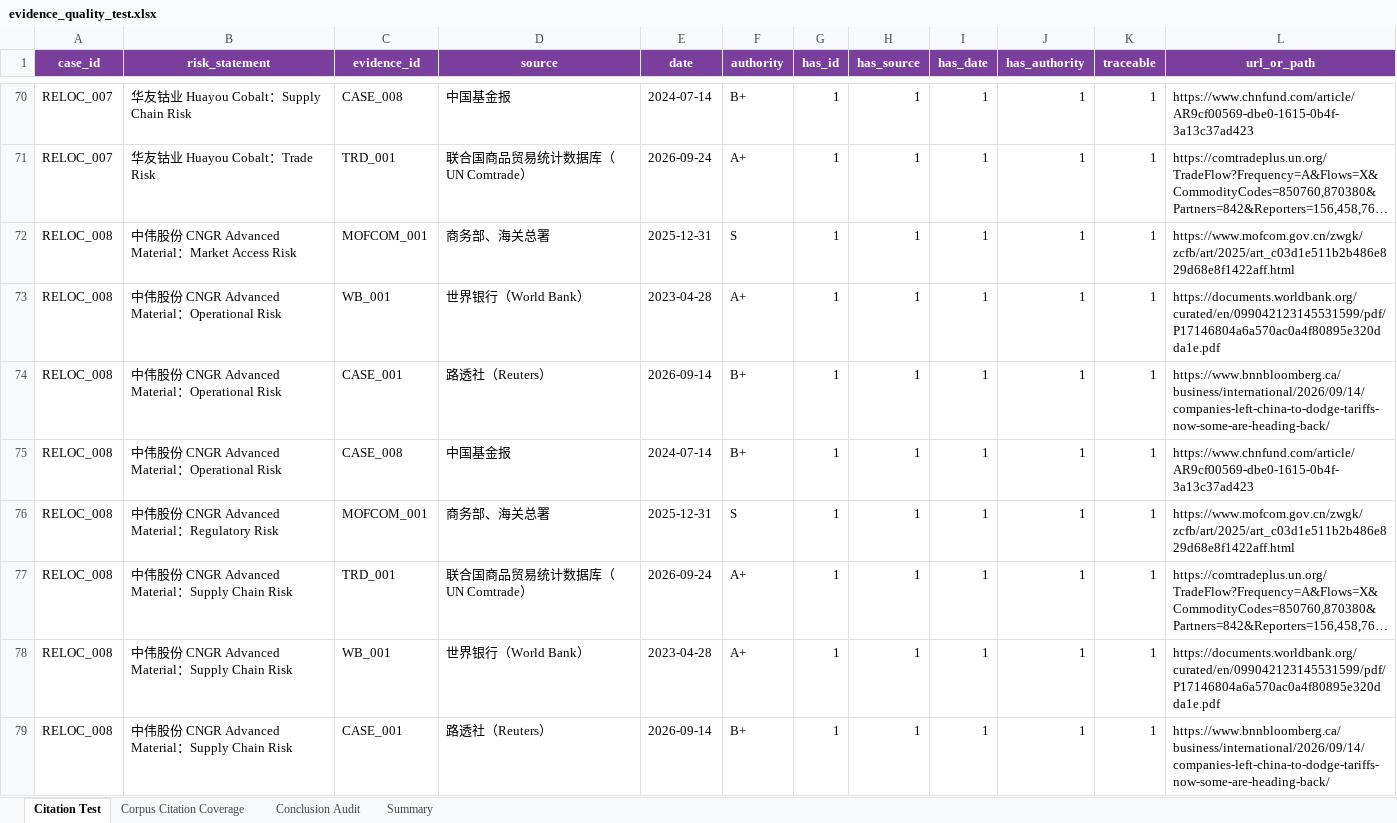
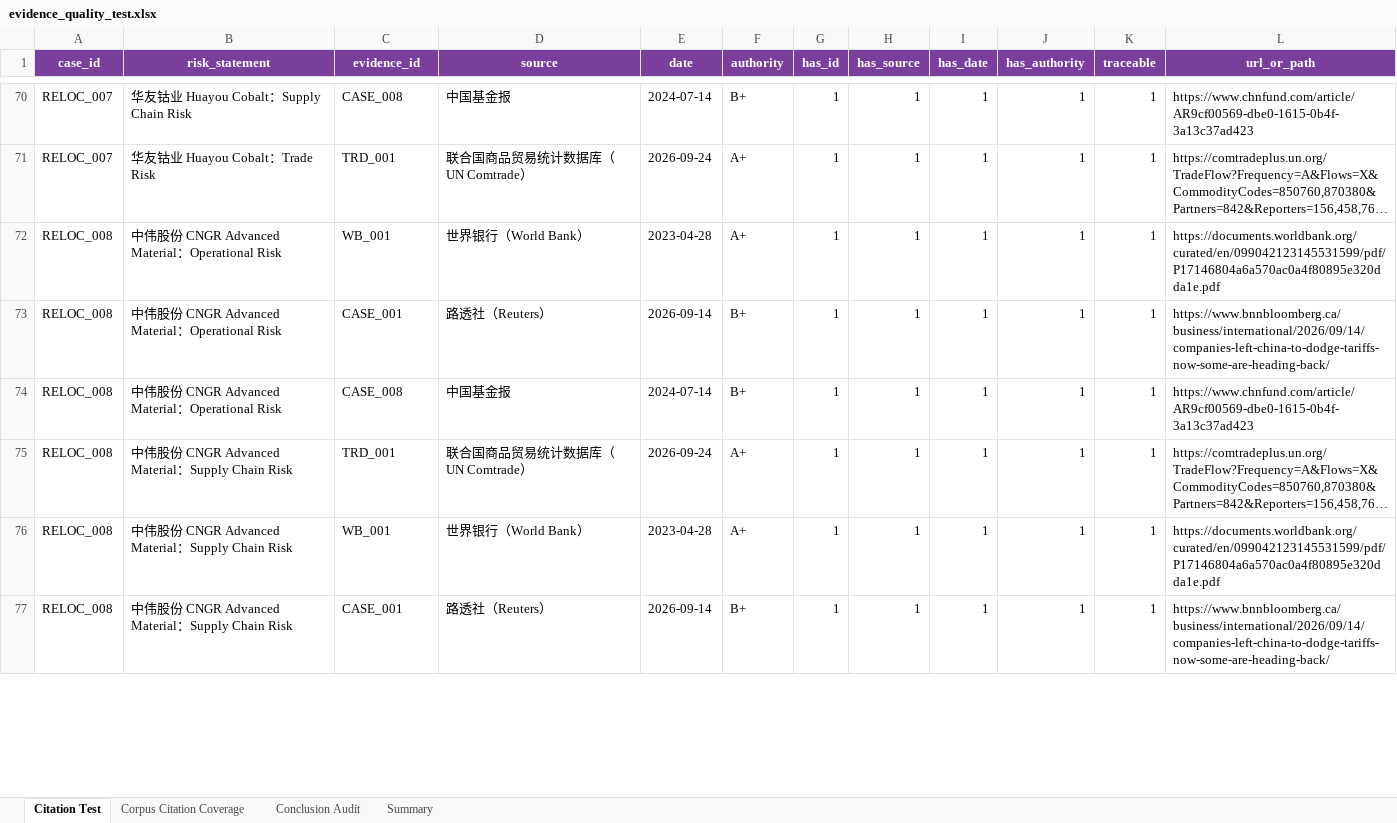
Before and after one commit to RiaYanvv/project, an Excel workbook: data/evaluation/evidence_quality_test.xlsx, sheet Citation Test, drawn as a sheet; only a part is shown, gaps mark what is left out; long unchanged cells end in …; values as stored, in another font and other column widths than the file's, no borders; removed rows and columns are numbered as before the commit, all else as after; the diff covers the shown part only; the diff names each change by its address in the sheet, - before the commit and + after, or states it on an @@ line.

Commit message:
data(task1): v0.9.2 —— MOFCOM_003–006 国别指南入库（49 → 53 篇 / 14,957 chunk）
- 新增 4 个原始文件：data/raw/policy/MOFCOM_003–006.pdf
  商务部《对外投资合作国别（地区）指南》越南 / 马来西亚 / 印度 / 泰国（2025 年版），
  合计 451 页 / 654 chunk；S 级官方报告。
- data/metadata/evidence_battery_EV_screened_v0.9.xlsx：sources 49 → 53 行，
  task1_annotations 同步 49 → 53 行，task1_status 追记 v0.9.2（含 uncertainty/可复现性）。
- data/metadata/evidence_metadata_v0.1.json：由 xlsx 重新派生（53 条）。
- data/vector_database/README.md：规模更新为 53 篇 / 14,957 chunk。
- 全链路重测产物：retrieval_questions / retrieval_results / entity_accuracy /
  baseline_report / risk_assessment_checklist / evidence_quality_test /
  historical_case_benchmark / benchmark_results / task4 / optimized /
  evaluation_report；case_database 的 QA 文本同步（53 条证据库、CASE_001 吸引子 13/17）。

关键结果：Task 6 risk_dimension missing 3 → 0（Risk Recall 1.000）；
43 题 P@5 0.763 / R@10 0.905 / EA 0.936。

```diff
--- a/data/evaluation/evidence_quality_test.xlsx (sheet Citation Test)
+++ b/data/evaluation/evidence_quality_test.xlsx (sheet Citation Test)
-row 72: RELOC_008 | 中伟股份 CNGR Advanced Material：Market Access Risk | MOFCOM_001 | 商务部、海关总署 | 2025-12-31 | S | 1 | 1 | 1 | 1 | 1 | https://www.mofcom.gov.cn/zwgk/zcfb/art/2025/art_c03d1e511b2b486e829d68e8f1422aff.html
-row 76: RELOC_008 | 中伟股份 CNGR Advanced Material：Regulatory Risk | MOFCOM_001 | 商务部、海关总署 | 2025-12-31 | S | 1 | 1 | 1 | 1 | 1 | https://www.mofcom.gov.cn/zwgk/zcfb/art/2025/art_c03d1e511b2b486e829d68e8f1422aff.html
```
Also changed, not shown: 6 added rows, 4 removed rows and 12 edited cells elsewhere in this sheet, sheet Corpus Citation Coverage, sheet Summary, data/evaluation/optimized/retrieval_results.xlsx, data/evaluation/retrieval_results.xlsx, 23 other files.
